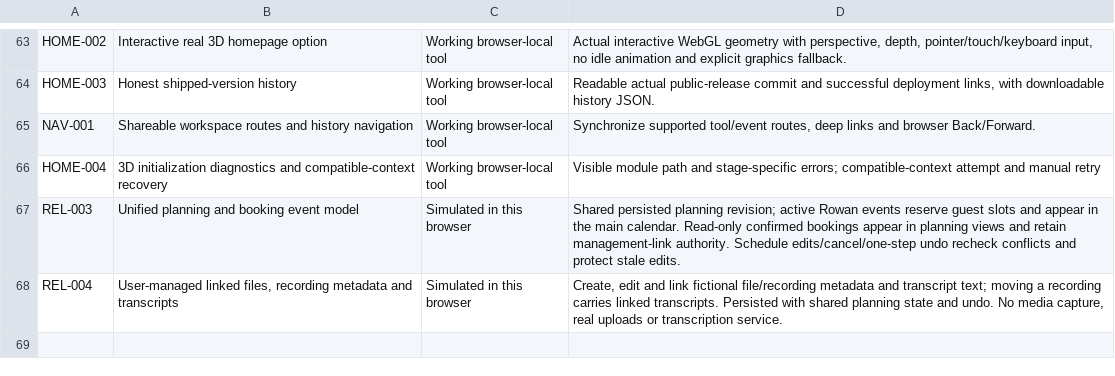
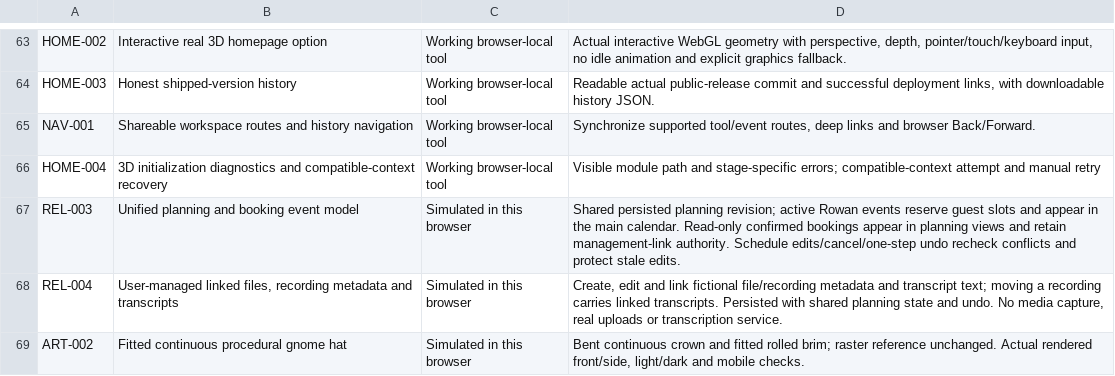
Before and after one commit to imagine-os/booked-demo, a CSV file: features.csv, drawn as a sheet; only a part is shown, gaps mark what is left out.

Commit message:
Correct the procedural gnome hat with a fitted bent crown and rolled brim

```diff
--- a/features.csv
+++ b/features.csv
@@ -68 +68,2 @@ REL-003,Unified planning and booking event model,Simulated in this browser,Share
 REL-004,"User-managed linked files, recording metadata and transcripts",Simulated in this browser,"Create, edit and link fictional file/recording metadata and transcript text; moving a recording carries linked transcripts. Persisted with shared planning state and undo. No media capture, real uploads or transcription service."
+ART-002,Fitted continuous procedural gnome hat,Simulated in this browser,"Bent continuous crown and fitted rolled brim; raster reference unchanged. Actual rendered front/side, light/dark and mobile checks."
```
Also changed, not shown: 3 other files.
